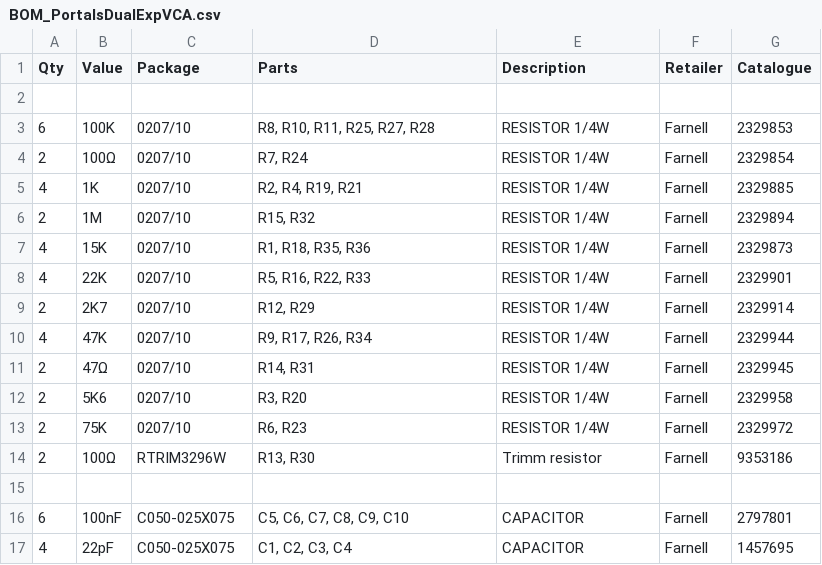
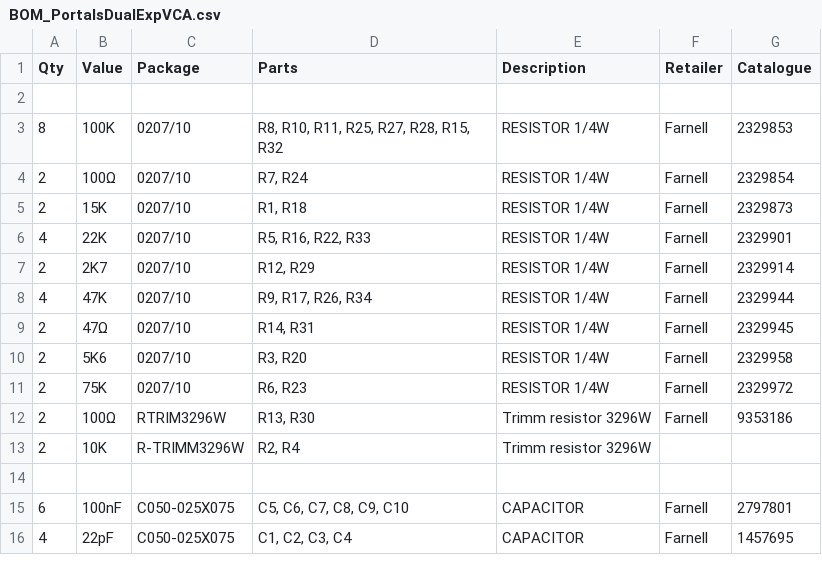
Before and after one commit to AidanTek/ElectricNoodleBox, a CSV file: ModularSeries/PortalsDualExpVCA/BOM_PortalsDualExpVCA.csv, drawn as a sheet; only a part is shown.

```diff
--- a/ModularSeries/PortalsDualExpVCA/BOM_PortalsDualExpVCA.csv
+++ b/ModularSeries/PortalsDualExpVCA/BOM_PortalsDualExpVCA.csv
@@ -2,7 +2,5 @@
 ,,,,,,
-6,100K,0207/10,"R8, R10, R11, R25, R27, R28",RESISTOR 1/4W,Farnell,2329853
+8,100K,0207/10,"R8, R10, R11, R25, R27, R28, R15, R32",RESISTOR 1/4W,Farnell,2329853
 2,100Ω,0207/10,"R7, R24",RESISTOR 1/4W,Farnell,2329854
-4,1K,0207/10,"R2, R4, R19, R21",RESISTOR 1/4W,Farnell,2329885
-2,1M,0207/10,"R15, R32",RESISTOR 1/4W,Farnell,2329894
-4,15K,0207/10,"R1, R18, R35, R36", RESISTOR 1/4W, Farnell,2329873
+2,15K,0207/10,"R1, R18", RESISTOR 1/4W, Farnell,2329873
 4,22K,0207/10,"R5, R16, R22, R33",RESISTOR 1/4W,Farnell,2329901
@@ -13,3 +11,4 @@
 2,75K,0207/10,"R6, R23",RESISTOR 1/4W,Farnell,2329972
-2,100Ω,RTRIM3296W,"R13, R30",Trimm resistor,Farnell,9353186
+2,100Ω,RTRIM3296W,"R13, R30",Trimm resistor 3296W,Farnell,9353186
+2,10K,R-TRIMM3296W,"R2, R4",Trimm resistor 3296W,,
 ,,,,,,
```
Also changed, not shown: 10 other files.
